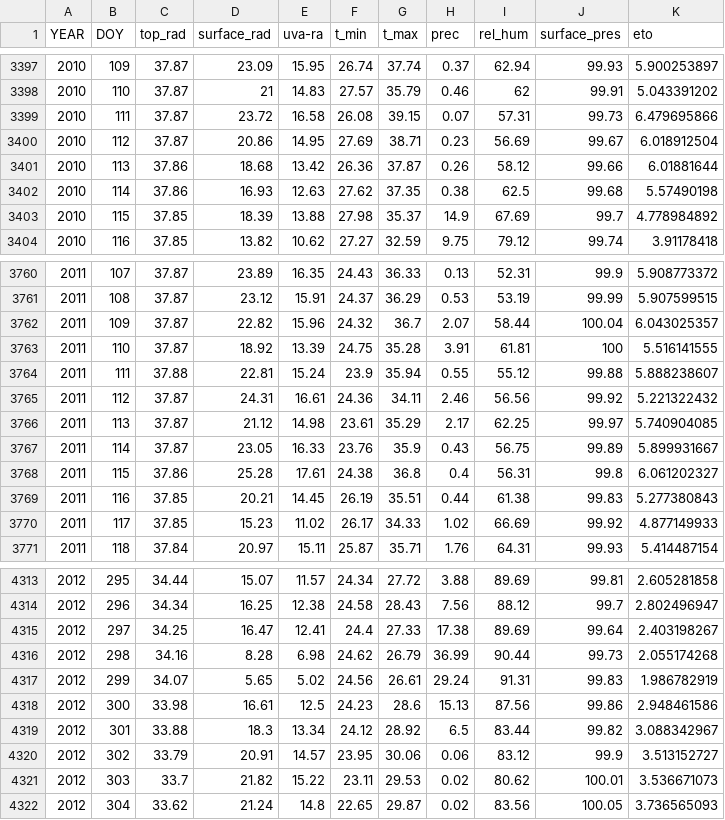
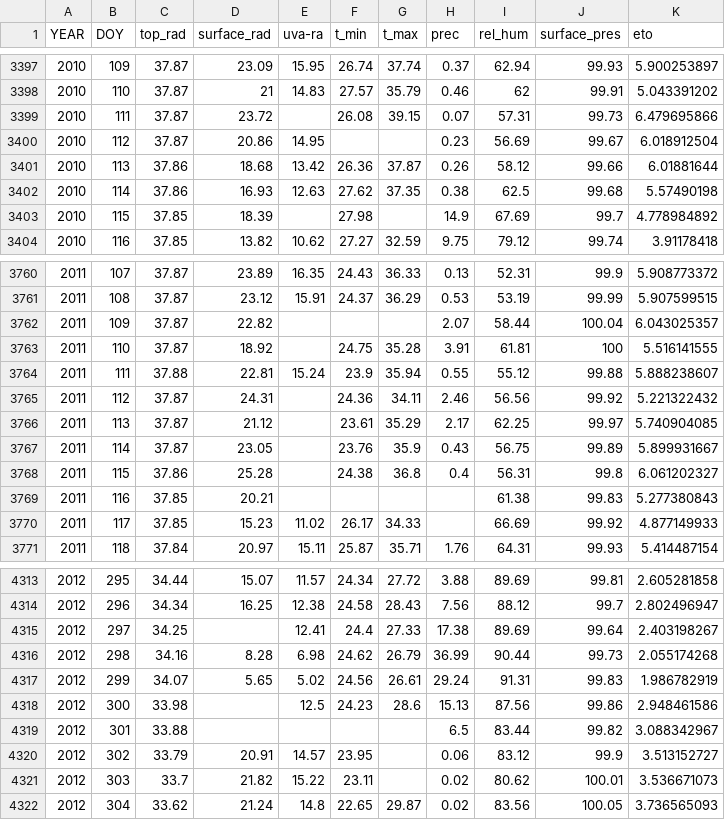
Before and after one commit to greko-guevara/tareas_IA, a CSV file: data_finca_laflor.csv, drawn as a sheet; only a part is shown, gaps mark what is left out; the diff covers the shown part only.

```diff
--- a/data_finca_laflor.csv
+++ b/data_finca_laflor.csv
@@ -3398,7 +3398,7 @@ YEAR,DOY,top_rad,surface_rad,uva-ra,t_min,t_max,prec,rel_hum,surface_pres,eto
 2010,110,37.87,21,14.83,27.57,35.79,0.46,62,99.91,5.043391202
-2010,111,37.87,23.72,16.58,26.08,39.15,0.07,57.31,99.73,6.479695866
-2010,112,37.87,20.86,14.95,27.69,38.71,0.23,56.69,99.67,6.018912504
+2010,111,37.87,23.72,,26.08,39.15,0.07,57.31,99.73,6.479695866
+2010,112,37.87,20.86,14.95,,,0.23,56.69,99.67,6.018912504
 2010,113,37.86,18.68,13.42,26.36,37.87,0.26,58.12,99.66,6.01881644
 2010,114,37.86,16.93,12.63,27.62,37.35,0.38,62.5,99.68,5.57490198
-2010,115,37.85,18.39,13.88,27.98,35.37,14.9,67.69,99.7,4.778984892
+2010,115,37.85,18.39,,27.98,,14.9,67.69,99.7,4.778984892
 2010,116,37.85,13.82,10.62,27.27,32.59,9.75,79.12,99.74,3.91178418
@@ -3761,11 +3761,11 @@ YEAR,DOY,top_rad,surface_rad,uva-ra,t_min,t_max,prec,rel_hum,surface_pres,eto
 2011,108,37.87,23.12,15.91,24.37,36.29,0.53,53.19,99.99,5.907599515
-2011,109,37.87,22.82,15.96,24.32,36.7,2.07,58.44,100.04,6.043025357
-2011,110,37.87,18.92,13.39,24.75,35.28,3.91,61.81,100,5.516141555
+2011,109,37.87,22.82,,,,2.07,58.44,100.04,6.043025357
+2011,110,37.87,18.92,,24.75,35.28,3.91,61.81,100,5.516141555
 2011,111,37.88,22.81,15.24,23.9,35.94,0.55,55.12,99.88,5.888238607
-2011,112,37.87,24.31,16.61,24.36,34.11,2.46,56.56,99.92,5.221322432
-2011,113,37.87,21.12,14.98,23.61,35.29,2.17,62.25,99.97,5.740904085
-2011,114,37.87,23.05,16.33,23.76,35.9,0.43,56.75,99.89,5.899931667
-2011,115,37.86,25.28,17.61,24.38,36.8,0.4,56.31,99.8,6.061202327
-2011,116,37.85,20.21,14.45,26.19,35.51,0.44,61.38,99.83,5.277380843
-2011,117,37.85,15.23,11.02,26.17,34.33,1.02,66.69,99.92,4.877149933
+2011,112,37.87,24.31,,24.36,34.11,2.46,56.56,99.92,5.221322432
+2011,113,37.87,21.12,,23.61,35.29,2.17,62.25,99.97,5.740904085
+2011,114,37.87,23.05,,23.76,35.9,0.43,56.75,99.89,5.899931667
+2011,115,37.86,25.28,,24.38,36.8,0.4,56.31,99.8,6.061202327
+2011,116,37.85,20.21,,,,,61.38,99.83,5.277380843
+2011,117,37.85,15.23,11.02,26.17,34.33,,66.69,99.92,4.877149933
 2011,118,37.84,20.97,15.11,25.87,35.71,1.76,64.31,99.93,5.414487154
@@ -4314,9 +4314,9 @@ YEAR,DOY,top_rad,surface_rad,uva-ra,t_min,t_max,prec,rel_hum,surface_pres,eto
 2012,296,34.34,16.25,12.38,24.58,28.43,7.56,88.12,99.7,2.802496947
-2012,297,34.25,16.47,12.41,24.4,27.33,17.38,89.69,99.64,2.403198267
+2012,297,34.25,,12.41,24.4,27.33,17.38,89.69,99.64,2.403198267
 2012,298,34.16,8.28,6.98,24.62,26.79,36.99,90.44,99.73,2.055174268
 2012,299,34.07,5.65,5.02,24.56,26.61,29.24,91.31,99.83,1.986782919
-2012,300,33.98,16.61,12.5,24.23,28.6,15.13,87.56,99.86,2.948461586
-2012,301,33.88,18.3,13.34,24.12,28.92,6.5,83.44,99.82,3.088342967
-2012,302,33.79,20.91,14.57,23.95,30.06,0.06,83.12,99.9,3.513152727
-2012,303,33.7,21.82,15.22,23.11,29.53,0.02,80.62,100.01,3.536671073
+2012,300,33.98,,12.5,24.23,28.6,15.13,87.56,99.86,2.948461586
+2012,301,33.88,,,,,6.5,83.44,99.82,3.088342967
+2012,302,33.79,20.91,14.57,23.95,,0.06,83.12,99.9,3.513152727
+2012,303,33.7,21.82,15.22,23.11,,0.02,80.62,100.01,3.536671073
 2012,304,33.62,21.24,14.8,22.65,29.87,0.02,83.56,100.05,3.736565093
```
Also changed, not shown: 129 edited cells elsewhere in this file.
